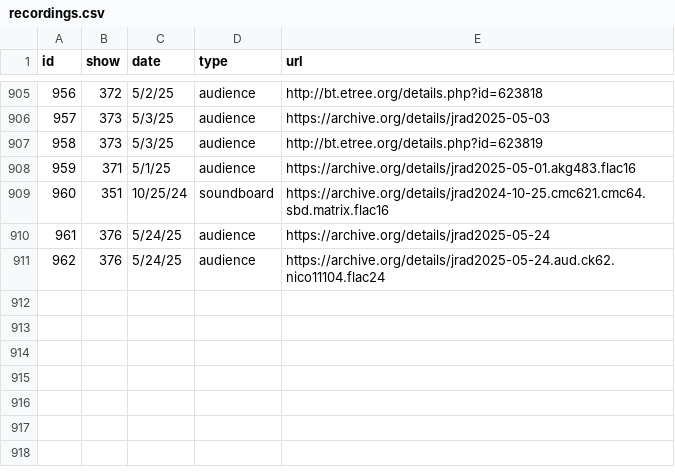
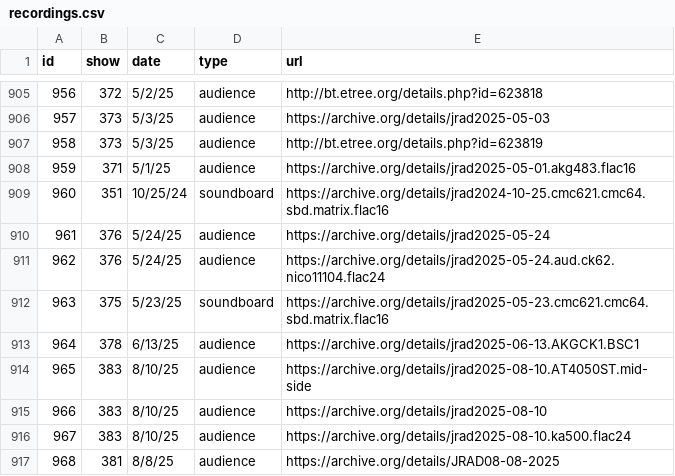
Before and after one commit to alxndr/almost-dead-net, a CSV file: src/data/csv/recordings.csv, drawn as a sheet; only a part is shown, gaps mark what is left out.

```diff
--- a/src/data/csv/recordings.csv
+++ b/src/data/csv/recordings.csv
@@ -911 +911,7 @@ id,show,date,type,url
 962,376,5/24/25,audience,https://archive.org/details/jrad2025-05-24.aud.ck62.nico11104.flac24
+963,375,5/23/25,soundboard,https://archive.org/details/jrad2025-05-23.cmc621.cmc64.sbd.matrix.flac16
+964,378,6/13/25,audience,https://archive.org/details/jrad2025-06-13.AKGCK1.BSC1
+965,383,8/10/25,audience,https://archive.org/details/jrad2025-08-10.AT4050ST.mid-side
+966,383,8/10/25,audience,https://archive.org/details/jrad2025-08-10
+967,383,8/10/25,audience,https://archive.org/details/jrad2025-08-10.ka500.flac24
+968,381,8/8/25,audience,https://archive.org/details/JRAD08-08-2025
```
Also changed, not shown: src/data/csv/sets.csv, src/data/csv/shows.csv, 5 other files.
